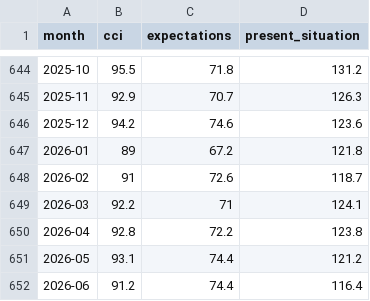
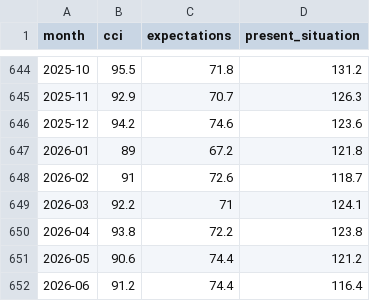
Before and after one commit to gteconomist/economicsguru, a CSV file: data/historical/conference_board.csv, drawn as a sheet; only a part is shown, gaps mark what is left out.

Commit message:
consumer: capture CB prior-month revisions (fix stale Apr/May CCI)

```diff
--- a/data/historical/conference_board.csv
+++ b/data/historical/conference_board.csv
@@ -649,4 +649,4 @@ month,cci,expectations,present_situation
 2026-03,92.2,71,124.1
-2026-04,92.8,72.2,123.8
-2026-05,93.1,74.4,121.2
+2026-04,93.8,72.2,123.8
+2026-05,90.6,74.4,121.2
 2026-06,91.2,74.4,116.4
```
Also changed, not shown: 1 other file.
